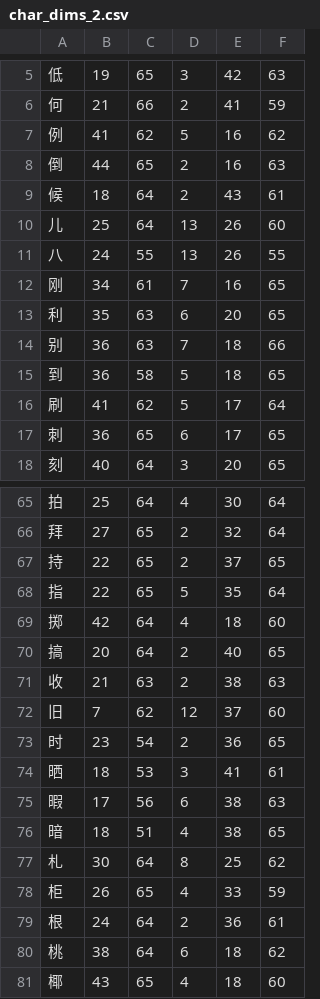
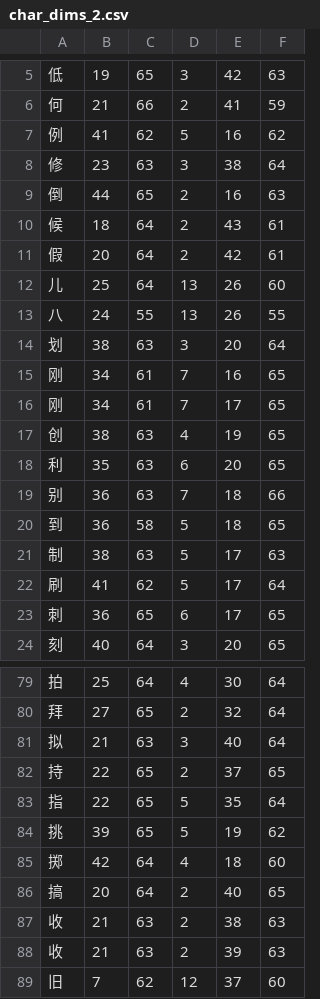
Before and after one commit to KarlTDebiec/Scinoephile, a CSV file: scinoephile/data/ocr/char_dims_2.csv, drawn as a sheet; only a part is shown, gaps mark what is left out; the shorter side is filled out with more unchanged rows; the diff covers the shown part only; the diff names each change by its address in the sheet, - before the commit and + after, or states it on an @@ line.

```diff
--- a/scinoephile/data/ocr/char_dims_2.csv
+++ b/scinoephile/data/ocr/char_dims_2.csv
+row 8: 修 | 23 | 63 | 3 | 38 | 64
+row 11: 假 | 20 | 64 | 2 | 42 | 61
+row 14: 划 | 38 | 63 | 3 | 20 | 64
+row 16: 刚 | 34 | 61 | 7 | 17 | 65
+row 17: 创 | 38 | 63 | 4 | 19 | 65
+row 21: 制 | 38 | 63 | 5 | 17 | 63
+row 81: 拟 | 21 | 63 | 3 | 40 | 64
+row 84: 挑 | 39 | 65 | 5 | 19 | 62
+row 88: 收 | 21 | 63 | 2 | 39 | 63
```
Also changed, not shown: 15 added rows elsewhere in this file, scinoephile/data/ocr/char_dims_1.csv, scinoephile/data/ocr/char_dims_3.csv, 4 other files.
